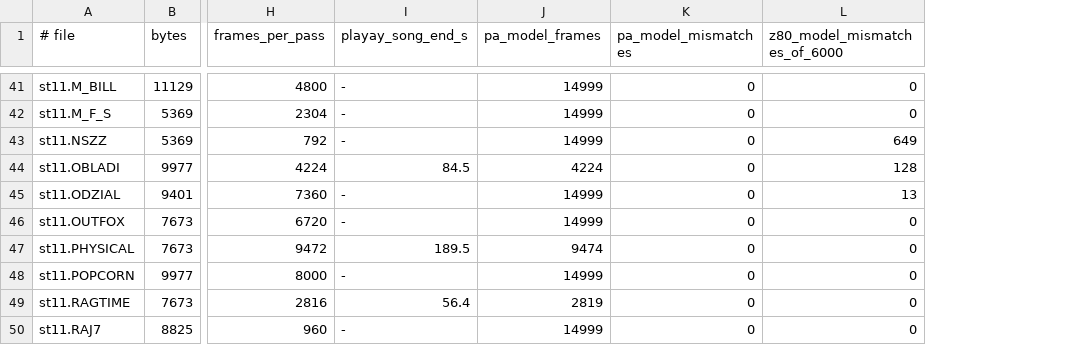
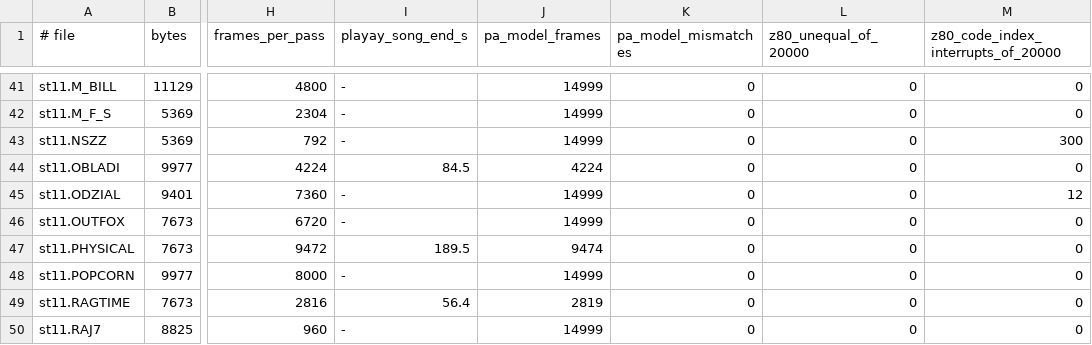
Before and after one commit to devloic/amigaplayer-rs, a TSV file: docs/specs/ay-soundtracker/songs.tsv, drawn as a sheet; only a part is shown, gaps mark what is left out; the diff covers the shown part only; the diff names each change by its address in the sheet, - before the commit and + after, or states it on an @@ line.

```diff
--- a/docs/specs/ay-soundtracker/songs.tsv
+++ b/docs/specs/ay-soundtracker/songs.tsv
+column M, row 1: z80_code_index_interrupts_of_20000; rows 41-50: 0 | 0 | 300 | 0 | 12 | 0 | 0 | 0 | 0 | 0
-L1: z80_model_mismatches_of_6000
+L1: z80_unequal_of_20000
-L43 (z80_unequal_of_20000): 649
+L43 (z80_unequal_of_20000): 0
-L44 (z80_unequal_of_20000): 128
+L44 (z80_unequal_of_20000): 0
-L45 (z80_unequal_of_20000): 13
+L45 (z80_unequal_of_20000): 0
```
Also changed, not shown: 11 edited cells elsewhere in this file, docs/specs/ay-soundtracker/periods.tsv, 3 other files.
